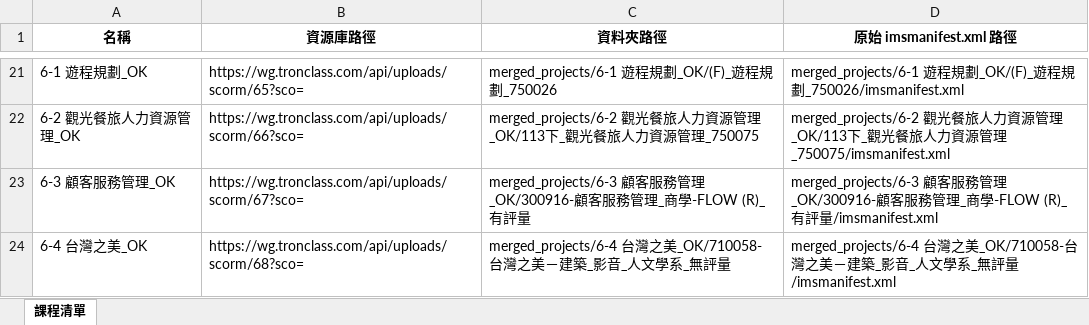
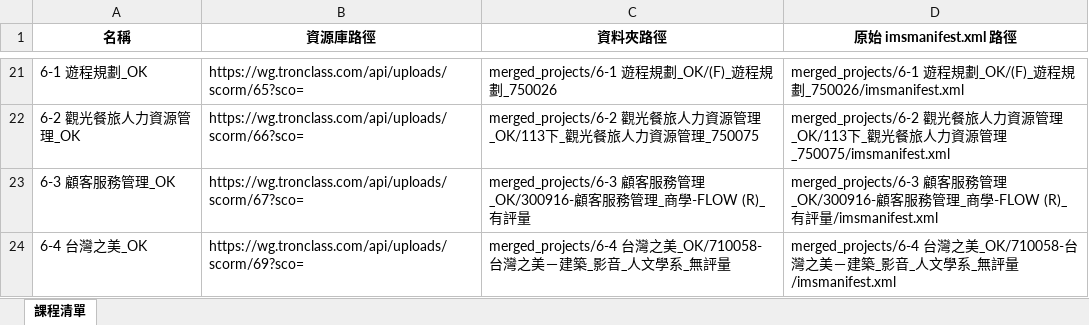
Before and after one commit to eleni1029/250705_Auto_Tronc, an Excel workbook: 4_資源庫路徑_補充.xlsx, sheet 課程清單, drawn as a sheet; only a part is shown, gaps mark what is left out; values as stored, in another font and other column widths than the file's, no borders; the diff names each change by its address in the sheet, - before the commit and + after, or states it on an @@ line.

```diff
--- a/4_資源庫路徑_補充.xlsx (sheet 課程清單)
+++ b/4_資源庫路徑_補充.xlsx (sheet 課程清單)
-B24 (資源庫路徑): https://wg.tronclass.com/api/uploads/scorm/68?sco=
+B24 (資源庫路徑): https://wg.tronclass.com/api/uploads/scorm/69?sco=
```
Also changed, not shown: 3 other files.
